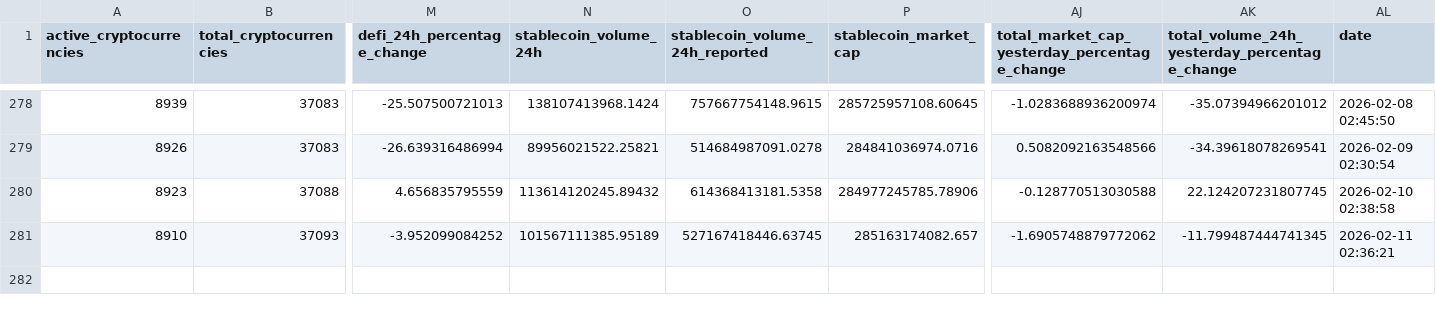
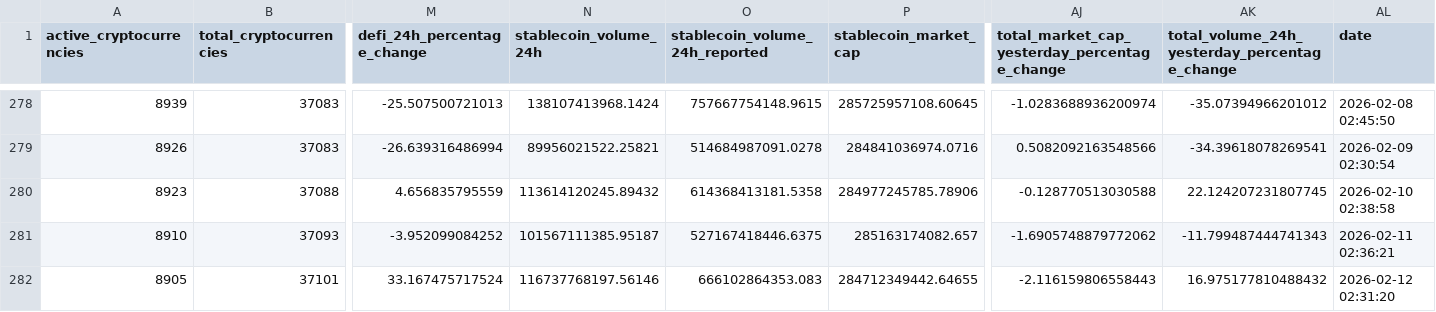
Before and after one commit to jorickdefraine/cmc-quotes-fetcher, a CSV file: data.csv, drawn as a sheet; only a part is shown, gaps mark what is left out; rows hold the shown columns only; the diff names each change by its address in the sheet, - before the commit and + after, or states it on an @@ line.

```diff
--- a/data.csv
+++ b/data.csv
-N281 (stablecoin_volume_24h): 101567111385.95189
+N281 (stablecoin_volume_24h): 101567111385.95187
-O281 (stablecoin_volume_24h_reported): 527167418446.63745
+O281 (stablecoin_volume_24h_reported): 527167418446.6375
-AK281: -11.799487444741345
+AK281: -11.799487444741343
+row 282: 8905 | 37101 | 33.167475717524 | 116737768197.56146 | 666102864353.083 | 284712349442.64655 | -2.116159806558443 | 16.975177810488432 | 2026-02-12 02:31:20
```
